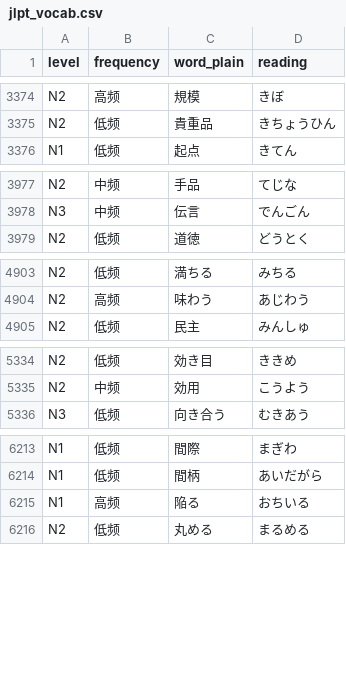
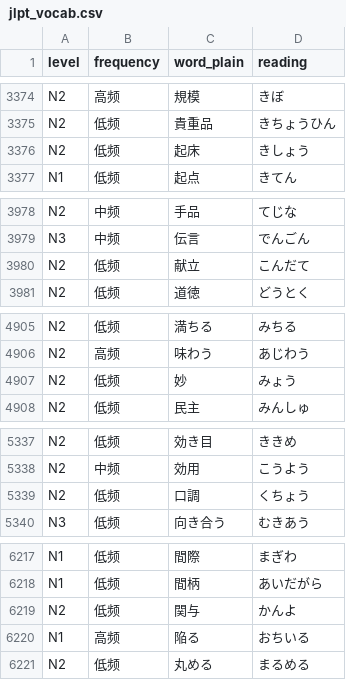
Before and after one commit to L-M-Sherlock/jlpt-coverage, a CSV file: jlpt_coverage/data/jlpt_vocab.csv, drawn as a sheet; only a part is shown, gaps mark what is left out; the diff covers the shown part only.

Commit message:
Update eggrolls vocabulary data

```diff
--- a/jlpt_coverage/data/jlpt_vocab.csv
+++ b/jlpt_coverage/data/jlpt_vocab.csv
@@ -3375,2 +3375,3 @@ N2,高频,規模,きぼ
 N2,低频,貴重品,きちょうひん
+N2,低频,起床,きしょう
 N1,低频,起点,きてん
@@ -3978,2 +3979,3 @@ N2,中频,手品,てじな
 N3,中频,伝言,でんごん
+N2,低频,献立,こんだて
 N2,低频,道徳,どうとく
@@ -4904,2 +4906,3 @@ N2,低频,満ちる,みちる
 N2,高频,味わう,あじわう
+N2,低频,妙,みょう
 N2,低频,民主,みんしゅ
@@ -5335,2 +5338,3 @@ N2,低频,効き目,ききめ
 N2,中频,効用,こうよう
+N2,低频,口調,くちょう
 N3,低频,向き合う,むきあう
@@ -6214,2 +6218,3 @@ N1,低频,間際,まぎわ
 N1,低频,間柄,あいだがら
+N2,低频,関与,かんよ
 N1,高频,陥る,おちいる
```
Also changed, not shown: 2 added rows and 4 edited cells elsewhere in this file, 4 other files.
